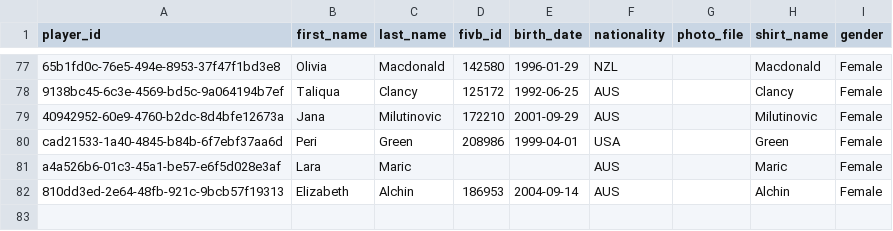
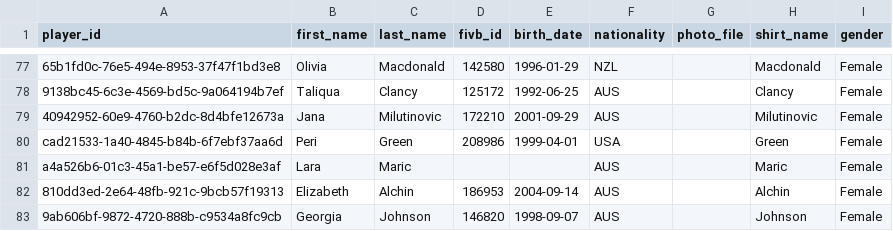
Before and after one commit to avcbeach/player-database-system, a CSV file: data/players.csv, drawn as a sheet; only a part is shown, gaps mark what is left out.

Commit message:
Update players.csv from Streamlit app

```diff
--- a/data/players.csv
+++ b/data/players.csv
@@ -82 +82,2 @@ a4a526b6-01c3-45a1-be57-e6f5d028e3af,Lara,Maric,,,AUS,,Maric,Female
 810dd3ed-2e64-48fb-921c-9bcb57f19313,Elizabeth,Alchin,186953,2004-09-14,AUS,,Alchin,Female
+9ab606bf-9872-4720-888b-c9534a8fc9cb,Georgia,Johnson,146820,1998-09-07,AUS,,Johnson,Female
```
